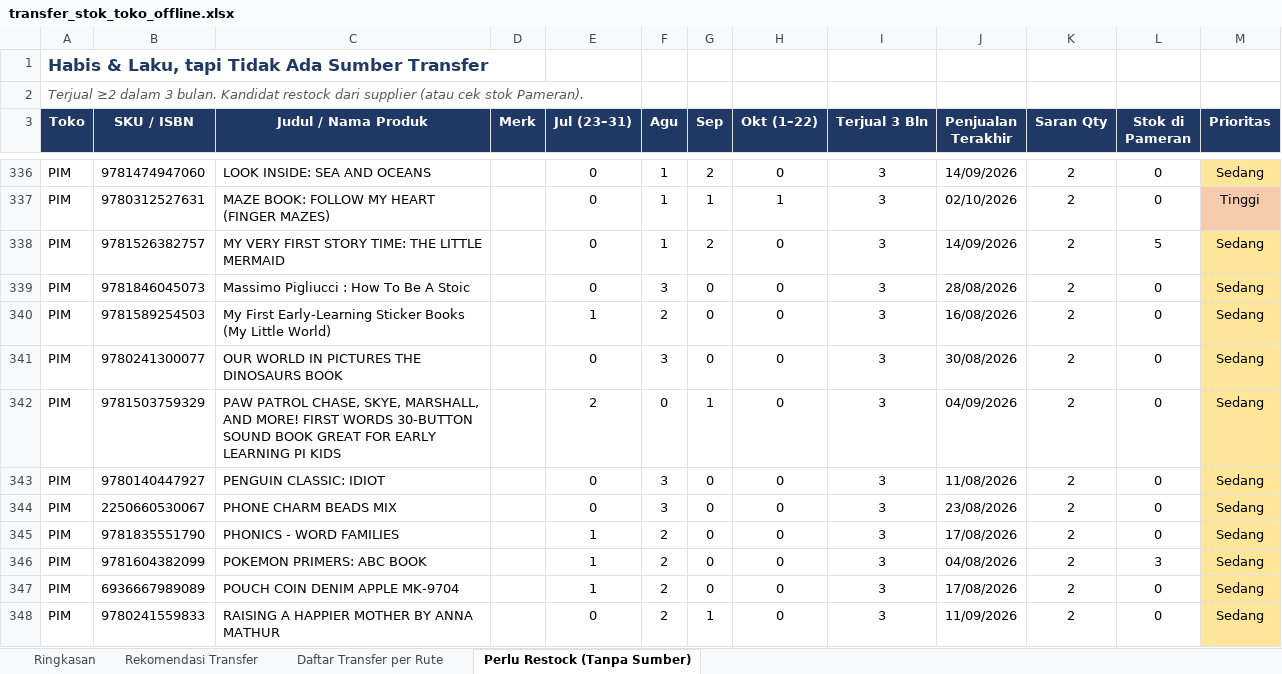
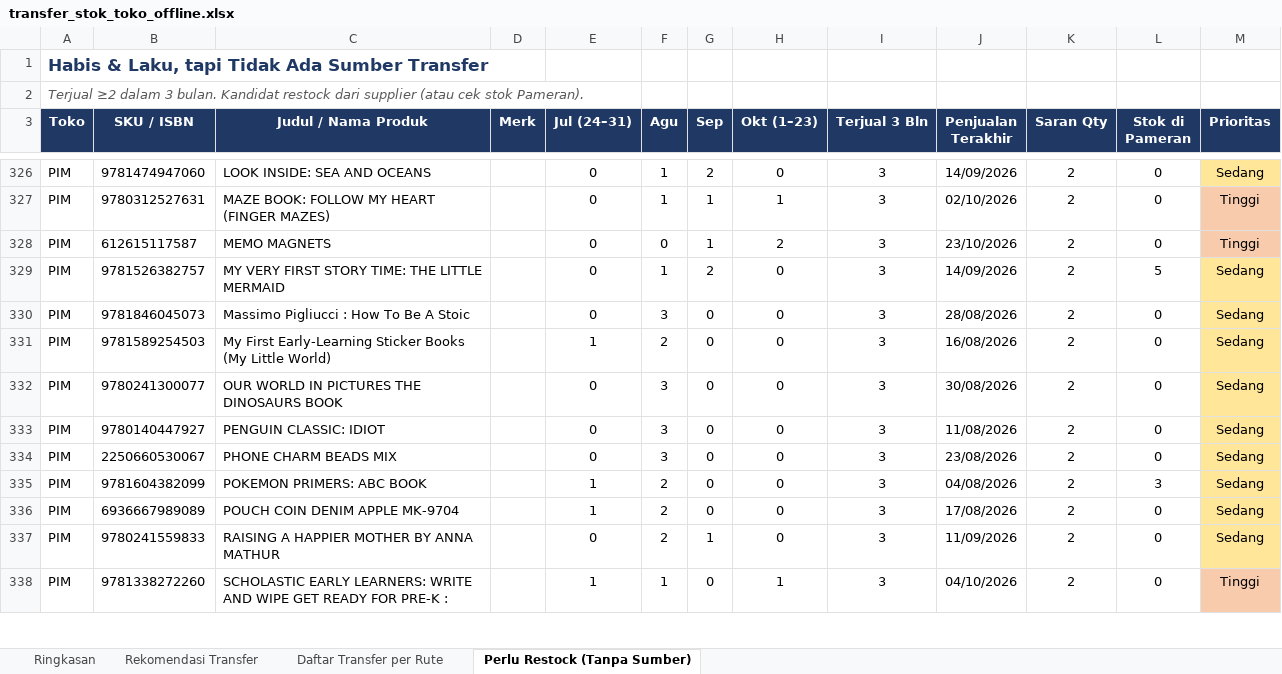
Before and after one commit to stevetsurface/sinar-starbooks-sales, an Excel workbook: data/transfer_stok_toko_offline.xlsx, sheet Perlu Restock (Tanpa Sumber), drawn as a sheet; only a part is shown, gaps mark what is left out; the shorter side is filled out with more unchanged rows; values as stored, in another font and other column widths than the file's, no borders; removed rows and columns are numbered as before the commit, all else as after; the diff covers the shown part only; the diff names each change by its address in the sheet, - before the commit and + after, or states it on an @@ line.

```diff
--- a/data/transfer_stok_toko_offline.xlsx (sheet Perlu Restock (Tanpa Sumber))
+++ b/data/transfer_stok_toko_offline.xlsx (sheet Perlu Restock (Tanpa Sumber))
-E3: Jul (23–31)
+E3: Jul (24–31)
-H3: Okt (1–22)
+H3: Okt (1–23)
+row 328: PIM | 612615117587 | MEMO MAGNETS |  | 0 | 0 | 1 | 2 | 3 | 23/10/2026 | 2 | 0 | Tinggi
-row 342: PIM | 9781503759329 | PAW PATROL CHASE, SKYE, MARSHALL, AND MORE! FIRST WORDS 30-BUTTON SOUND BOOK GREAT FOR EARLY LEARNING PI KIDS |  | 2 | 0 | 1 | 0 | 3 | 04/09/2026 | 2 | 0 | Sedang
-row 345: PIM | 9781835551790 | PHONICS - WORD FAMILIES |  | 1 | 2 | 0 | 0 | 3 | 17/08/2026 | 2 | 0 | Sedang
```
Also changed, not shown: 42 added rows, 64 removed rows, 66 edited cells and cell formats elsewhere in this sheet, sheet Rekomendasi Transfer, sheet Daftar Transfer per Rute, sheet Ringkasan, 20 other files.
